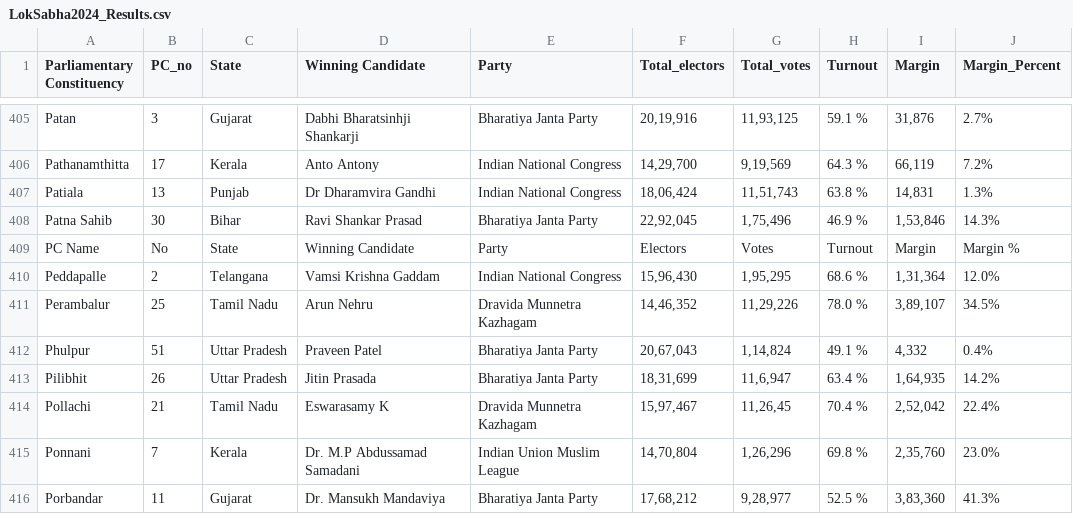
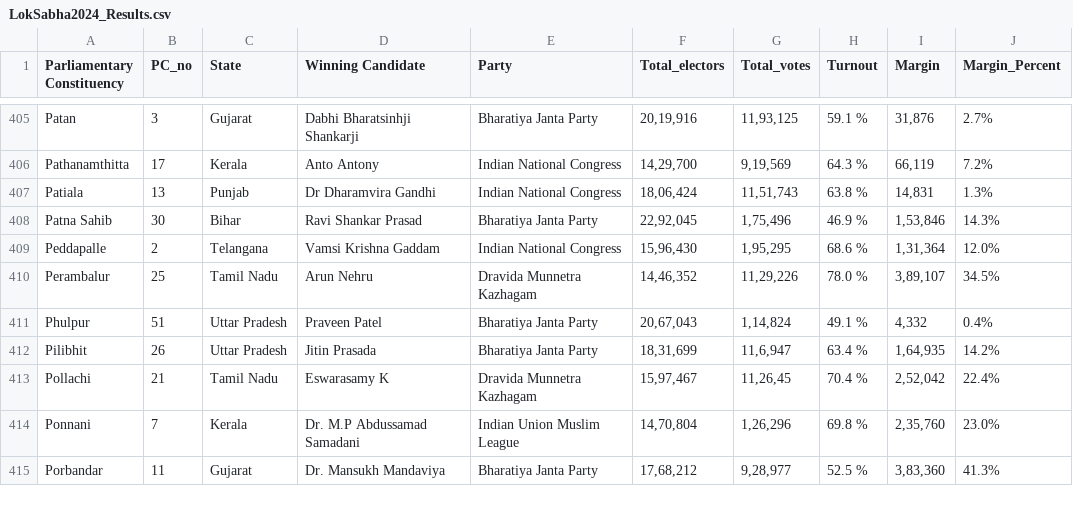
Before and after one commit to GHUB-arnav-10/LS_Results_Analysis, a CSV file: LokSabha2024_Results.csv, drawn as a sheet; only a part is shown, gaps mark what is left out; the diff names each change by its address in the sheet, - before the commit and + after, or states it on an @@ line.

Commit message:
Update LokSabha2024_Results.csv

```diff
--- a/LokSabha2024_Results.csv
+++ b/LokSabha2024_Results.csv
-row 409: PC Name | No | State | Winning Candidate | Party | Electors | Votes | Turnout | Margin | Margin %
```
